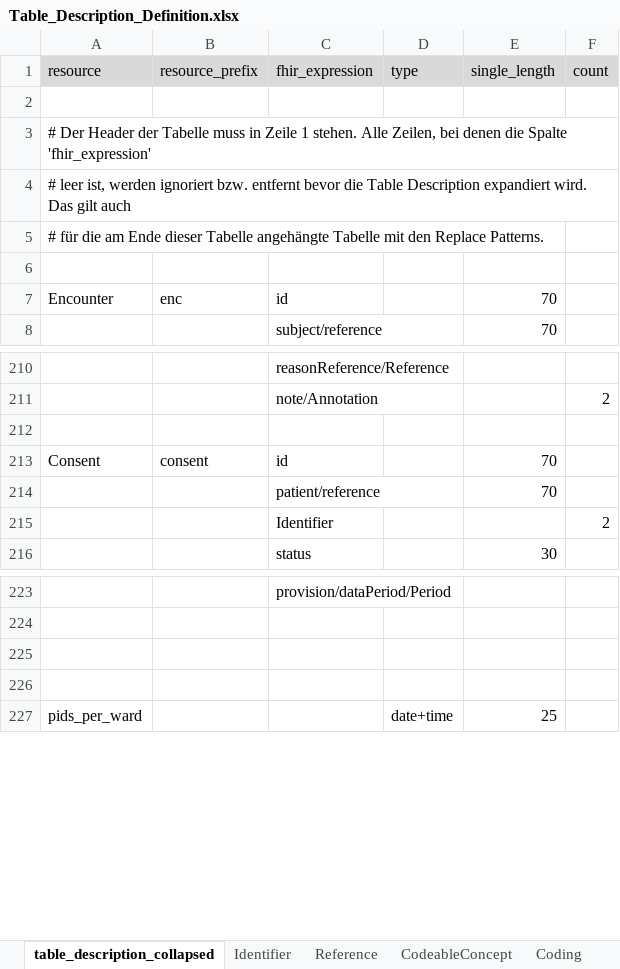
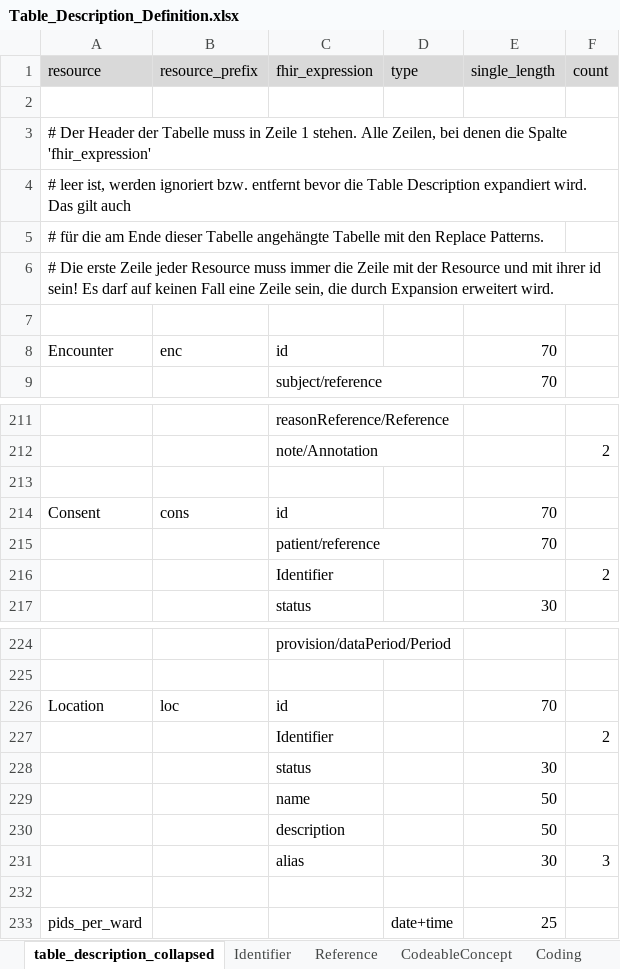
Before and after one commit to medizininformatik-initiative/INTERPOLAR, an Excel workbook: R-kds2db/kds2db/inst/extdata/Table_Description_Definition.xlsx, sheet table_description_collapsed, drawn as a sheet; only a part is shown, gaps mark what is left out; values as stored, in another font and other column widths than the file's, no borders; addresses are those after the commit; the diff names each change by its address in the sheet, - before the commit and + after, or states it on an @@ line.

```diff
--- a/R-kds2db/kds2db/inst/extdata/Table_Description_Definition.xlsx (sheet table_description_collapsed)
+++ b/R-kds2db/kds2db/inst/extdata/Table_Description_Definition.xlsx (sheet table_description_collapsed)
+row 6: # Die erste Zeile jeder Resource muss immer die Zeile mit der Resource und mit ihrer id sein! Es darf auf keinen Fall eine Zeile sein, die durch Expansion erweitert wird.
-B214 (resource_prefix): consent
+B214 (resource_prefix): cons
-row 226: (empty)
+row 226: Location | loc | id |  | 70
+row 227:  |  | Identifier |  |  | 2
+row 228:  |  | status |  | 30
+row 229:  |  | name |  | 50
+row 230:  |  | description |  | 50
+row 231:  |  | alias |  | 30 | 3
```
Also changed, not shown: sheet Dosage, R-kds2db/kds2db/inst/extdata/Table_Description.xlsx.
